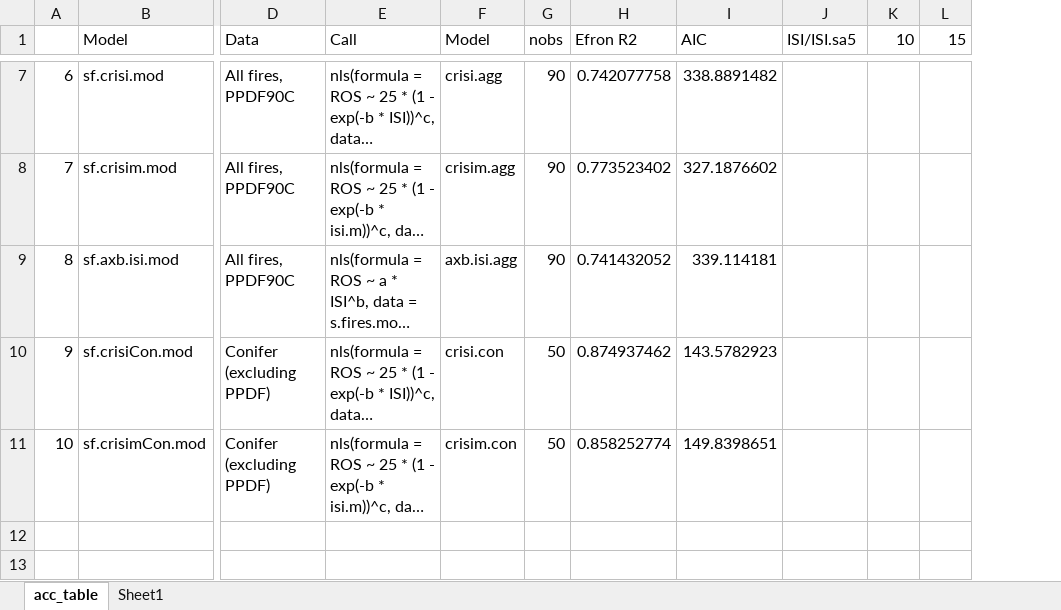
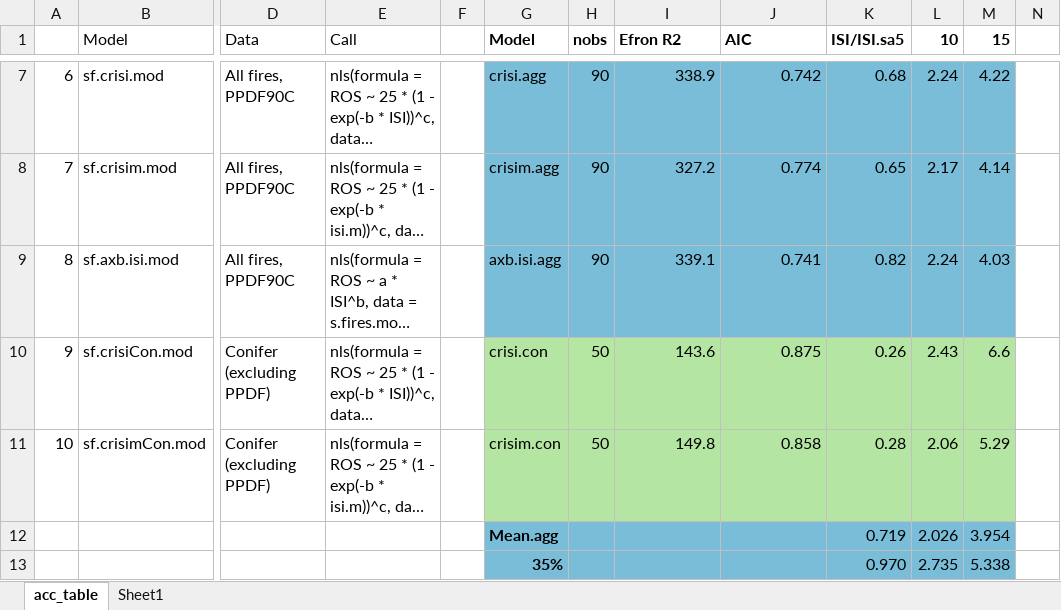
Before and after one commit to Fireecology1/sROS, an Excel workbook: acc_table.xlsx, sheet acc_table, drawn as a sheet; only a part is shown, gaps mark what is left out; long unchanged cells end in …; values as stored, in another font and other column widths than the file's, no borders; addresses are those after the commit; rows hold the shown columns only; the diff covers the shown part only; the diff names each change by its address in the sheet, - before the commit and + after, or states it on an @@ line.

```diff
--- a/acc_table.xlsx (sheet acc_table)
+++ b/acc_table.xlsx (sheet acc_table)
+column F, empty
+column N, empty
-G1:M1 bold: off
+G1:M1 bold: on
-G7:M9 fill: none
+G7:M9 fill: #7ABDD8
-I7 (Efron R2): 0.742077758
+I7 (Efron R2): 338.9
-J7 (AIC): 338.8891482
+J7 (AIC): 0.742
-K7 (ISI/ISI.sa5): (empty)
+K7 (ISI/ISI.sa5): 0.68
-L7 (10): (empty)
+L7 (10): 2.24
-M7 (15): (empty)
+M7 (15): 4.22
-I8 (Efron R2): 0.773523402
+I8 (Efron R2): 327.2
-J8 (AIC): 327.1876602
+J8 (AIC): 0.774
-K8 (ISI/ISI.sa5): (empty)
+K8 (ISI/ISI.sa5): 0.65
-L8 (10): (empty)
+L8 (10): 2.17
-M8 (15): (empty)
+M8 (15): 4.14
-I9 (Efron R2): 0.741432052
+I9 (Efron R2): 339.1
-J9 (AIC): 339.114181
+J9 (AIC): 0.741
-K9 (ISI/ISI.sa5): (empty)
+K9 (ISI/ISI.sa5): 0.82
-L9 (10): (empty)
+L9 (10): 2.24
-M9 (15): (empty)
+M9 (15): 4.03
-G10 fill: none
+G10 fill: #B4E5A2
-H10 fill: none
+H10 fill: #B5E6A2
-I10 (Efron R2): 0.874937462
+I10 (Efron R2): 143.6
-I10:M10 fill: none
+I10:M10 fill: #B4E5A2
-J10 (AIC): 143.5782923
+J10 (AIC): 0.875
-K10 (ISI/ISI.sa5): (empty)
+K10 (ISI/ISI.sa5): 0.26
-L10 (10): (empty)
+L10 (10): 2.43
-M10 (15): (empty)
+M10 (15): 6.6
-G11:M11 fill: none
+G11:M11 fill: #B4E5A2
-I11 (Efron R2): 0.858252774
+I11 (Efron R2): 149.8
-J11 (AIC): 149.8398651
+J11 (AIC): 0.858
-K11 (ISI/ISI.sa5): (empty)
+K11 (ISI/ISI.sa5): 0.28
-L11 (10): (empty)
+L11 (10): 2.06
-M11 (15): (empty)
+M11 (15): 5.29
-row 12: (empty)
+row 12:  |  |  |  |  | Mean.agg |  |  |  | 0.719 | 2.026 | 3.954
-G12:M13 fill: none
+G12:M13 fill: #7ABDD8
-row 13: (empty)
+row 13:  |  |  |  |  | 35% |  |  |  | 0.970 | 2.735 | 5.338
```
Also changed, not shown: 6 added rows, 3 removed rows, 29 edited cells and cell formats elsewhere in this sheet, 2 other files.
